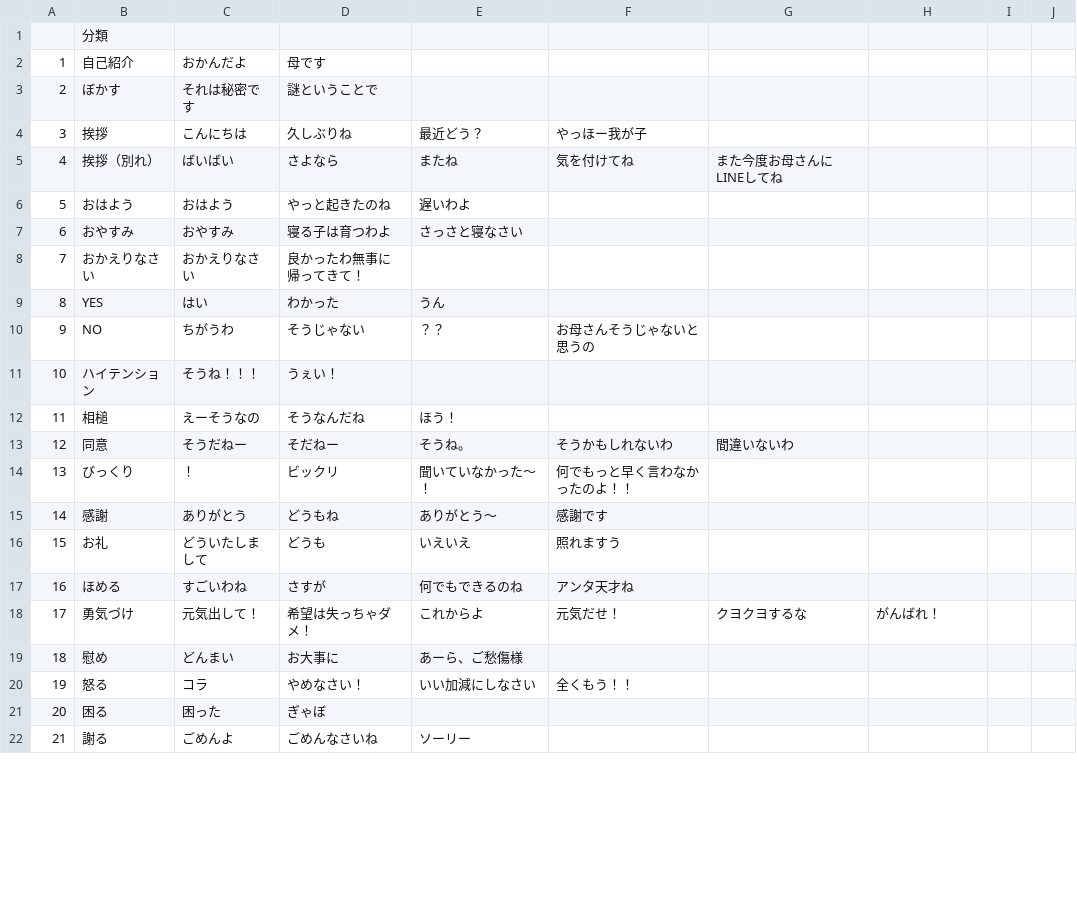
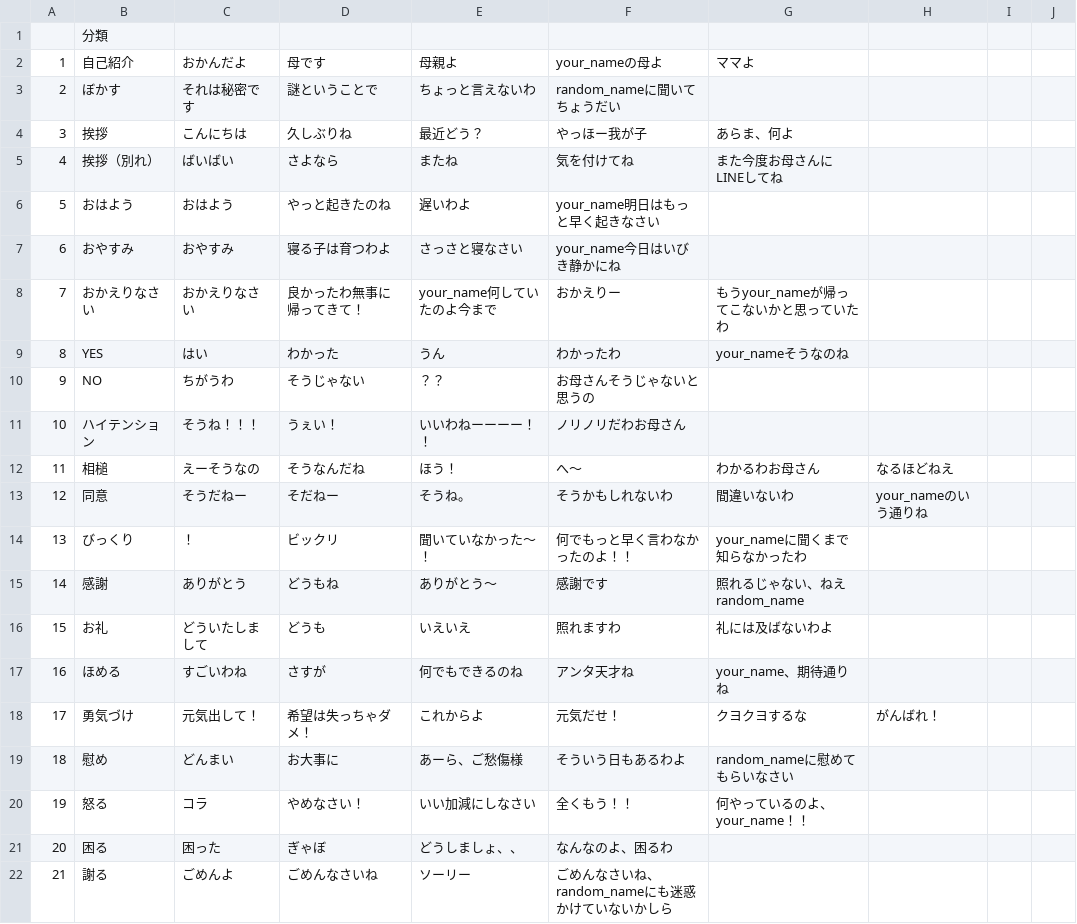
Before and after one commit to Yasu31/lightning-salt, a CSV file: csv/phrases_okan.csv, drawn as a sheet; only a part is shown; the diff covers the shown part only.

```diff
--- a/csv/phrases_okan.csv
+++ b/csv/phrases_okan.csv
@@ -1,22 +1,22 @@
 ,分類,,,,,,,,
-1,自己紹介,おかんだよ,母です,,,,,,
-2,ぼかす,それは秘密です,謎ということで,,,,,,
-3,挨拶,こんにちは,久しぶりね,最近どう？,やっほー我が子,,,,
+1,自己紹介,おかんだよ,母です,母親よ,your_nameの母よ,ママよ,,,
+2,ぼかす,それは秘密です,謎ということで,ちょっと言えないわ,random_nameに聞いてちょうだい,,,,
+3,挨拶,こんにちは,久しぶりね,最近どう？,やっほー我が子,あらま、何よ,,,
 4,挨拶（別れ）,ばいばい,さよなら,またね,気を付けてね,また今度お母さんにLINEしてね,,,
-5,おはよう,おはよう,やっと起きたのね,遅いわよ,,,,,
-6,おやすみ,おやすみ,寝る子は育つわよ,さっさと寝なさい,,,,,
-7,おかえりなさい,おかえりなさい,良かったわ無事に帰ってきて！,,,,,,
-8,YES,はい,わかった,うん,,,,,
+5,おはよう,おはよう,やっと起きたのね,遅いわよ,your_name明日はもっと早く起きなさい,,,,
+6,おやすみ,おやすみ,寝る子は育つわよ,さっさと寝なさい,your_name今日はいびき静かにね,,,,
+7,おかえりなさい,おかえりなさい,良かったわ無事に帰ってきて！,your_name何していたのよ今まで,おかえりー,もうyour_nameが帰ってこないかと思っていたわ,,,
+8,YES,はい,わかった,うん,わかったわ,your_nameそうなのね,,,
 9,NO,ちがうわ,そうじゃない,？？,お母さんそうじゃないと思うの,,,,
-10,ハイテンション,そうね！！！,うぇい！,,,,,,
-11,相槌,えーそうなの,そうなんだね,ほう！,,,,,
-12,同意,そうだねー,そだねー,そうね。,そうかもしれないわ,間違いないわ,,,
-13,びっくり,！,ビックリ,聞いていなかった～！,何でもっと早く言わなかったのよ！！,,,,
-14,感謝,ありがとう,どうもね,ありがとう～,感謝です,,,,
-15,お礼,どういたしまして,どうも,いえいえ,照れますう,,,,
-16,ほめる,すごいわね,さすが,何でもできるのね,アンタ天才ね,,,,
+10,ハイテンション,そうね！！！,うぇい！,いいわねーーーー！！,ノリノリだわお母さん,,,,
+11,相槌,えーそうなの,そうなんだね,ほう！,へ～,わかるわお母さん,なるほどねえ,,
+12,同意,そうだねー,そだねー,そうね。,そうかもしれないわ,間違いないわ,your_nameのいう通りね,,
+13,びっくり,！,ビックリ,聞いていなかった～！,何でもっと早く言わなかったのよ！！,your_nameに聞くまで知らなかったわ,,,
+14,感謝,ありがとう,どうもね,ありがとう～,感謝です,照れるじゃない、ねえrandom_name,,,
+15,お礼,どういたしまして,どうも,いえいえ,照れますわ,礼には及ばないわよ,,,
+16,ほめる,すごいわね,さすが,何でもできるのね,アンタ天才ね,your_name、期待通りね,,,
 17,勇気づけ,元気出して！,希望は失っちゃダメ！,これからよ,元気だせ！,クヨクヨするな,がんばれ！,,
-18,慰め,どんまい,お大事に,あーら、ご愁傷様,,,,,
-19,怒る,コラ,やめなさい！,いい加減にしなさい,全くもう！！,,,,
-20,困る,困った,ぎゃぼ,,,,,,
-21,謝る,ごめんよ,ごめんなさいね,ソーリー,,,,,
+18,慰め,どんまい,お大事に,あーら、ご愁傷様,そういう日もあるわよ,random_nameに慰めてもらいなさい,,,
+19,怒る,コラ,やめなさい！,いい加減にしなさい,全くもう！！,何やっているのよ、your_name！！,,,
+20,困る,困った,ぎゃぼ,どうしましょ、、,なんなのよ、困るわ,,,,
+21,謝る,ごめんよ,ごめんなさいね,ソーリー,ごめんなさいね、random_nameにも迷惑かけていないかしら,,,,
```
Also changed, not shown: 22 edited cells elsewhere in this file, log/C37dbee925eb90cc72cd0f9f8e6ca02b2/2018_5_13.csv, log/C37dbee925eb90cc72cd0f9f8e6ca02b2/all_received_messages.csv, 36 other files.
